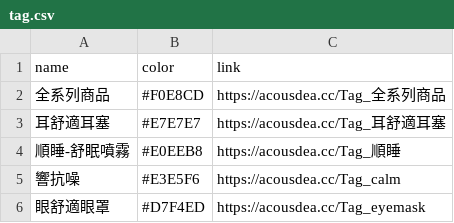
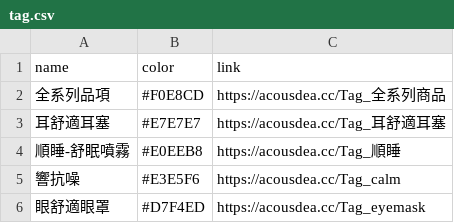
Before and after one commit to Jim-Chang/acousdea-sale-place-public, a CSV file: place/tag.csv, drawn as a sheet.

Commit message:
update

```diff
--- a/place/tag.csv
+++ b/place/tag.csv
@@ -1,3 +1,3 @@
 name,color,link
-全系列商品,#F0E8CD,https://acousdea.cc/Tag_全系列商品
+全系列品項,#F0E8CD,https://acousdea.cc/Tag_全系列商品
 耳舒適耳塞,#E7E7E7,https://acousdea.cc/Tag_耳舒適耳塞
```
